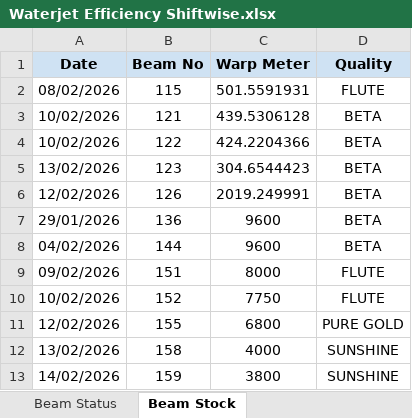
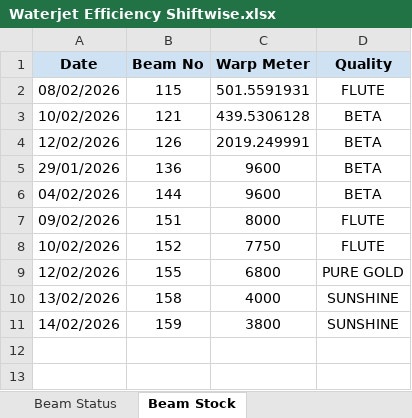
Before and after one commit to avishiki/TexWeaves, an Excel workbook: Waterjet Efficiency Shiftwise.xlsx, sheet Beam Stock, drawn as a sheet; values as stored, in another font and other column widths than the file's, no borders; the diff names each change by its address in the sheet, - before the commit and + after, or states it on an @@ line.

Commit message:
Auto-update production data

```diff
--- a/Waterjet Efficiency Shiftwise.xlsx (sheet Beam Stock)
+++ b/Waterjet Efficiency Shiftwise.xlsx (sheet Beam Stock)
-row 4: 10/02/2026 | 122 | 424.2204366 | BETA
-row 5: 13/02/2026 | 123 | 304.6544423 | BETA
```
Also changed, not shown: 2 other files.
